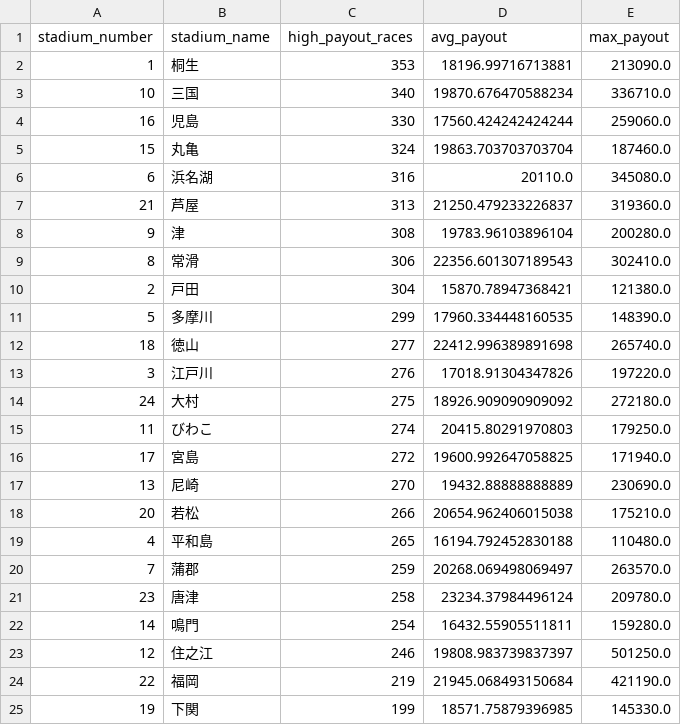
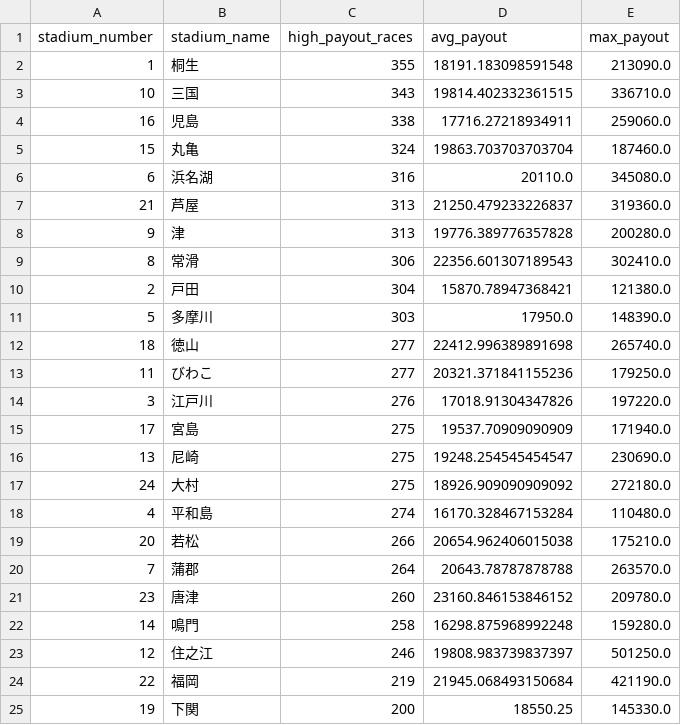
Before and after one commit to Patrickimamura/boatrace-analysis, a CSV file: output/stadium_high_payout_summary.csv, drawn as a sheet.

```diff
--- a/output/stadium_high_payout_summary.csv
+++ b/output/stadium_high_payout_summary.csv
@@ -1,5 +1,5 @@
 stadium_number,stadium_name,high_payout_races,avg_payout,max_payout
-1,桐生,353,18196.99716713881,213090.0
-10,三国,340,19870.676470588234,336710.0
-16,児島,330,17560.424242424244,259060.0
+1,桐生,355,18191.183098591548,213090.0
+10,三国,343,19814.402332361515,336710.0
+16,児島,338,17716.27218934911,259060.0
 15,丸亀,324,19863.703703703704,187460.0
@@ -7,19 +7,19 @@
 21,芦屋,313,21250.479233226837,319360.0
-9,津,308,19783.96103896104,200280.0
+9,津,313,19776.389776357828,200280.0
 8,常滑,306,22356.601307189543,302410.0
 2,戸田,304,15870.78947368421,121380.0
-5,多摩川,299,17960.334448160535,148390.0
+5,多摩川,303,17950.0,148390.0
 18,徳山,277,22412.996389891698,265740.0
+11,びわこ,277,20321.371841155236,179250.0
 3,江戸川,276,17018.91304347826,197220.0
+17,宮島,275,19537.70909090909,171940.0
+13,尼崎,275,19248.254545454547,230690.0
 24,大村,275,18926.909090909092,272180.0
-11,びわこ,274,20415.80291970803,179250.0
-17,宮島,272,19600.992647058825,171940.0
-13,尼崎,270,19432.88888888889,230690.0
+4,平和島,274,16170.328467153284,110480.0
 20,若松,266,20654.962406015038,175210.0
-4,平和島,265,16194.792452830188,110480.0
-7,蒲郡,259,20268.069498069497,263570.0
-23,唐津,258,23234.37984496124,209780.0
-14,鳴門,254,16432.55905511811,159280.0
+7,蒲郡,264,20643.78787878788,263570.0
+23,唐津,260,23160.846153846152,209780.0
+14,鳴門,258,16298.875968992248,159280.0
 12,住之江,246,19808.983739837397,501250.0
 22,福岡,219,21945.068493150684,421190.0
-19,下関,199,18571.75879396985,145330.0
+19,下関,200,18550.25,145330.0
```
Also changed, not shown: output/pattern_by_boat_order.csv, output/pattern_by_course_order.csv, 7 other files.
